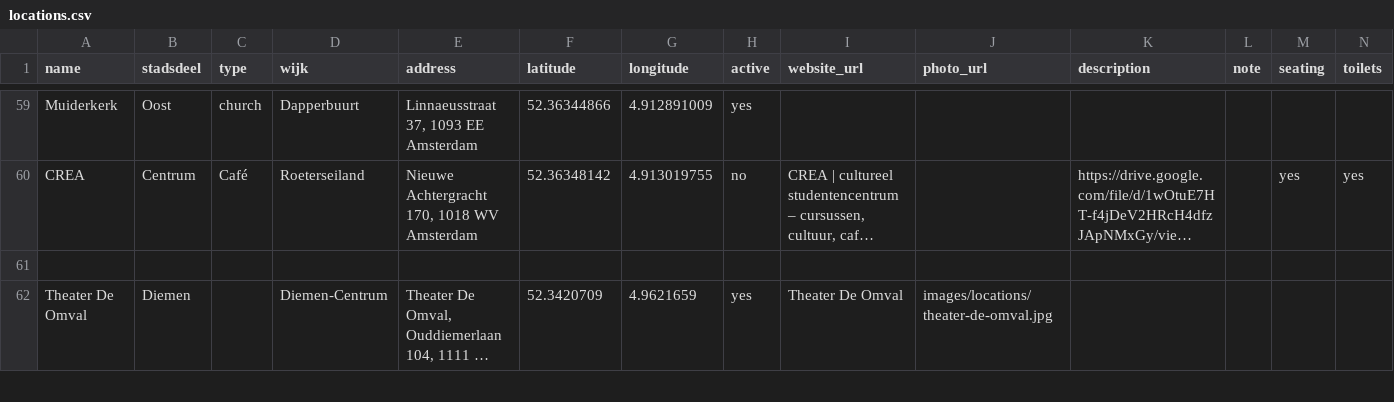
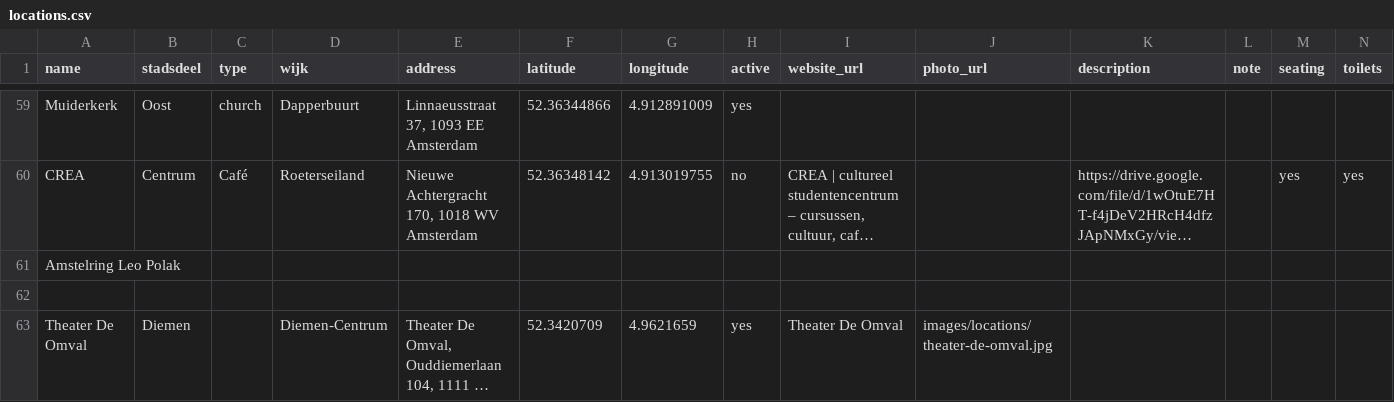
Before and after one commit to Koeltekaart/koeltekaart-amsterdam, a CSV file: data/locations.csv, drawn as a sheet; only a part is shown, gaps mark what is left out; long unchanged cells end in …; rows hold the shown columns only; the diff names each change by its address in the sheet, - before the commit and + after, or states it on an @@ line.

```diff
--- a/data/locations.csv
+++ b/data/locations.csv
+row 61: Amstelring Leo Polak
```
